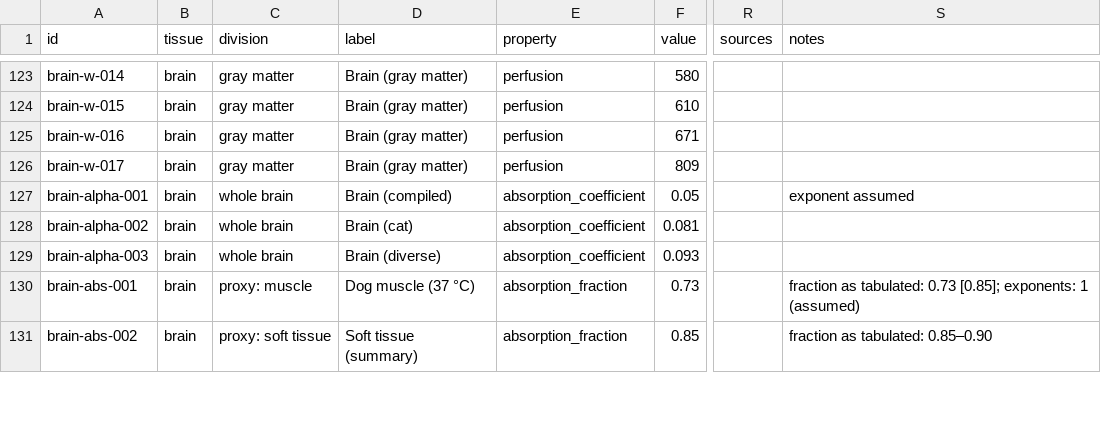
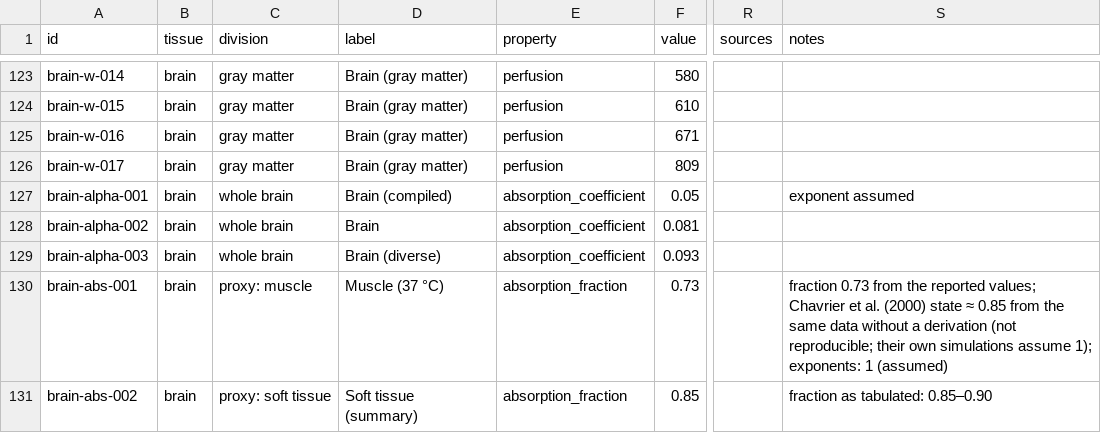
Before and after one commit to ITRUSST/itrusst_properties, a CSV file: literature_web/data/measurements.csv, drawn as a sheet; only a part is shown, gaps mark what is left out; the diff covers the shown part only; the diff names each change by its address in the sheet, - before the commit and + after, or states it on an @@ line.

Commit message:
Add versioned bounds and reference benchmark; sync data with Supp. Table S1 and Table 1
- data/bounds.csv: LOW/HIGH per version plus the Table 1 reference benchmark (skull, brain) and uniform water values; meta.json holds the database version
- Sync with the S1 draft of 2026-10-14: Fry & Barger diploë and whole-skull attenuation re-digitised (HIGH now skull-att-013); Labuda (2022) brain attenuation included; Lyons & Parker brain absorption fraction 0.89; Robinson & Lele dated 1972; notes follow the S1 footnotes
- Brain thermal conductivity bounds 0.48/0.55 as in Table 1; absorption-fraction HIGH of 1 marked as a conservative assumption
- Species removed from labels (own column); skull-abs-002 species cow; human with Fry/Webb as sources
- validate.py: bounds/version checks, LOW <= reference <= HIGH, bounds must overlap range rows and enclose point values, duplicate check via shared primary source, species-in-label warning, absorption fraction <= 1

```diff
--- a/literature_web/data/measurements.csv
+++ b/literature_web/data/measurements.csv
-D128 (label): Brain (cat)
+D128 (label): Brain
-D130 (label): Dog muscle (37 °C)
+D130 (label): Muscle (37 °C)
-S130 (notes): fraction as tabulated: 0.73 [0.85]; exponents: 1…
+S130 (notes): fraction 0.73 from the reported values; Chavrier et al. (2000) state ≈ 0.85 from the same data without a derivation (not reproducible; their own simulations assume 1); exponents: 1…
```
Also changed, not shown: 75 edited cells elsewhere in this file, literature_web/data/references.csv, 6 other files.
